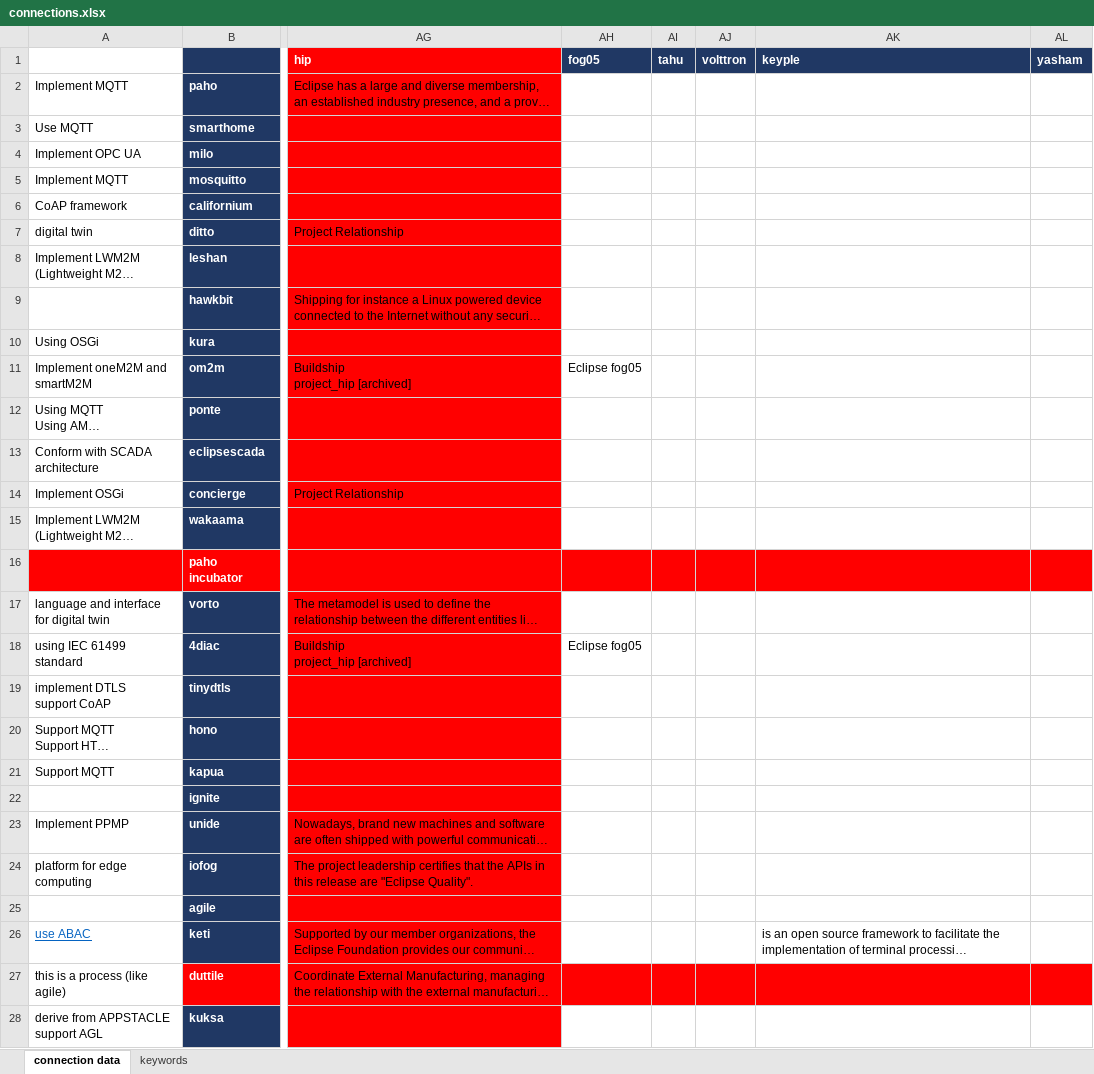
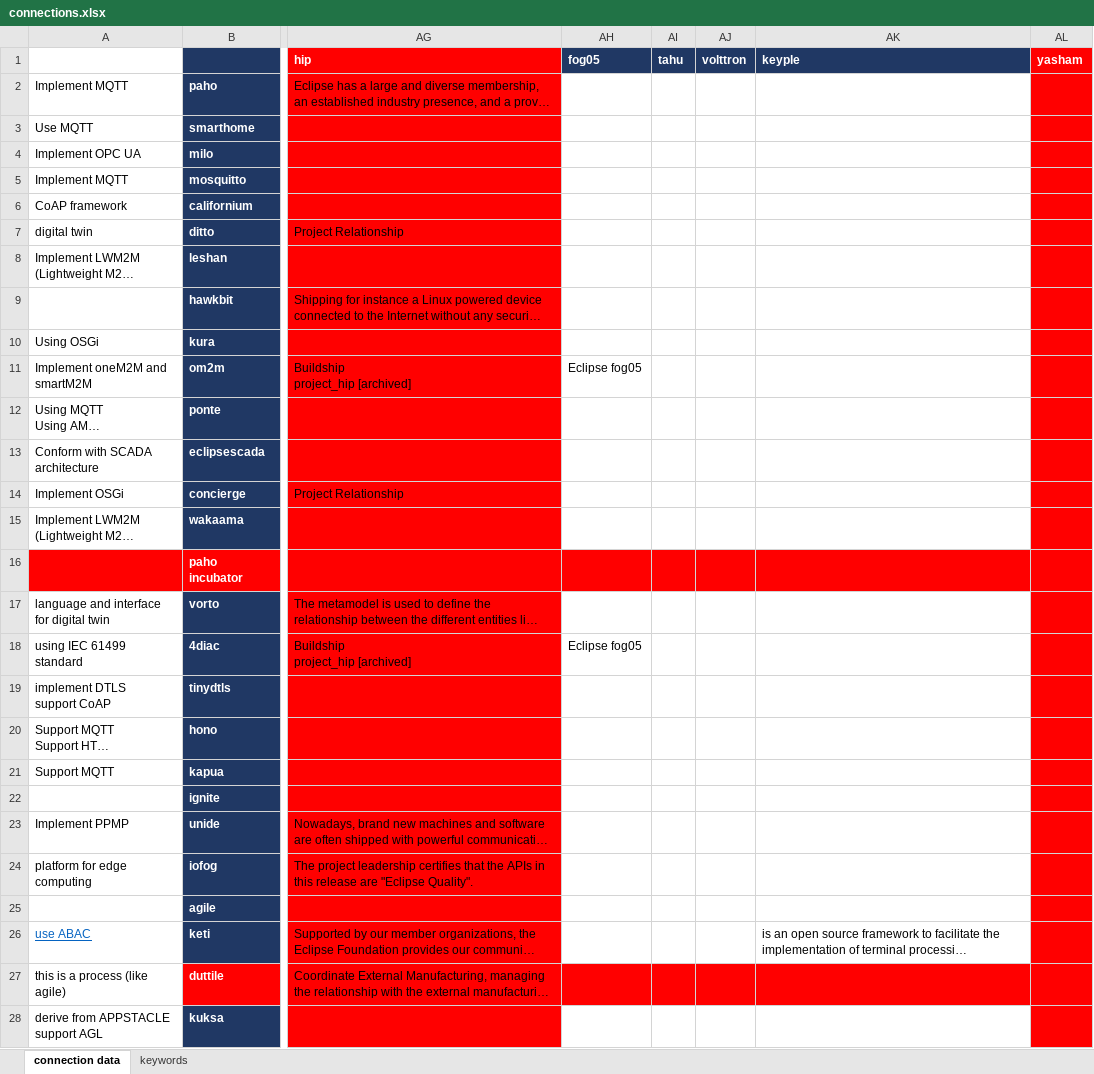
Before and after one commit to huntertran/ptidej-wordcloud, an Excel workbook: data/nlp/connections.xlsx, sheet connection data, drawn as a sheet; only a part is shown, gaps mark what is left out; long unchanged cells end in …; values as stored, in another font and other column widths than the file's, no borders; charts and pictures not drawn; the diff covers the shown part only; the diff names each change by its address in the sheet, - before the commit and + after, or states it on an @@ line.

Commit message:
finish manual analysis of projects

```diff
--- a/data/nlp/connections.xlsx (sheet connection data)
+++ b/data/nlp/connections.xlsx (sheet connection data)
-AL1 fill: #203864
+AL1 fill: #FF0000
-AL2:AL15 fill: none
+AL2:AL15 fill: #FF0000
-AL17:AL26 fill: none
+AL17:AL26 fill: #FF0000
-AL28 fill: none
+AL28 fill: #FF0000
```
Also changed, not shown: 2 edited cells and cell formats elsewhere in this sheet, sheet keywords.
